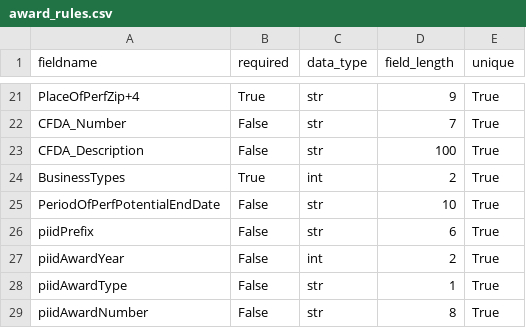
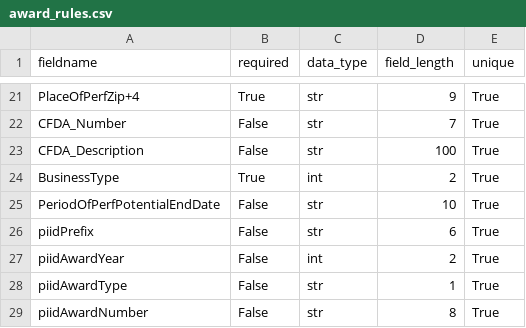
Before and after one commit to 18F/data-act-pilot, a CSV file: app/validator/rules/award_rules.csv, drawn as a sheet; only a part is shown, gaps mark what is left out.

Commit message:
fix BusinessType typo in award validation rule

```diff
--- a/app/validator/rules/award_rules.csv
+++ b/app/validator/rules/award_rules.csv
@@ -23,3 +23,3 @@ CFDA_Number,False,str,7,True
 CFDA_Description,False,str,100,True
-BusinessTypes,True,int,2,True
+BusinessType,True,int,2,True
 PeriodOfPerfPotentialEndDate,False,str,10,True
```
